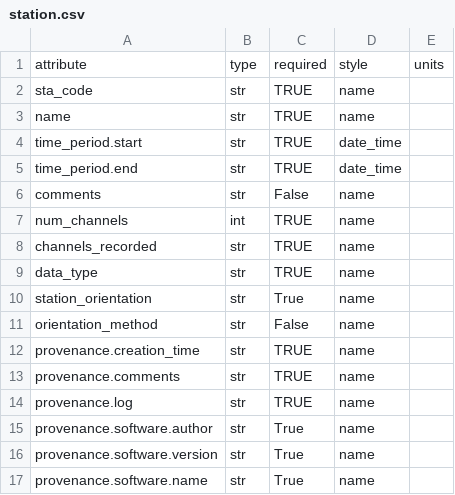
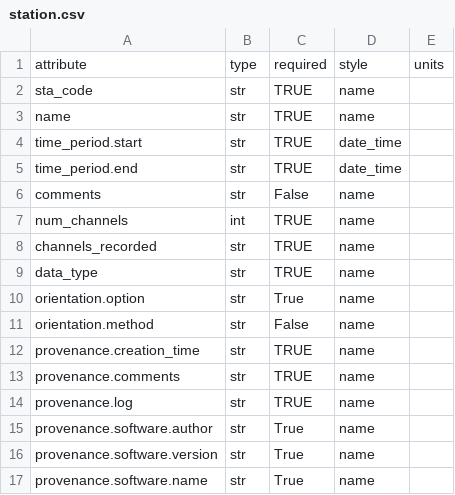
Before and after one commit to kujaku11/MTarchive, a CSV file: mth5/standards/station.csv, drawn as a sheet.

Commit message:
added orientation object to station

```diff
--- a/mth5/standards/station.csv
+++ b/mth5/standards/station.csv
@@ -9,4 +9,4 @@ channels_recorded,str,TRUE,name,
 data_type,str,TRUE,name,
-station_orientation,str,True,name,
-orientation_method,str,False,name,
+orientation.option,str,True,name,
+orientation.method,str,False,name,
 provenance.creation_time,str,TRUE,name,
```
Also changed, not shown: 12 other files.
